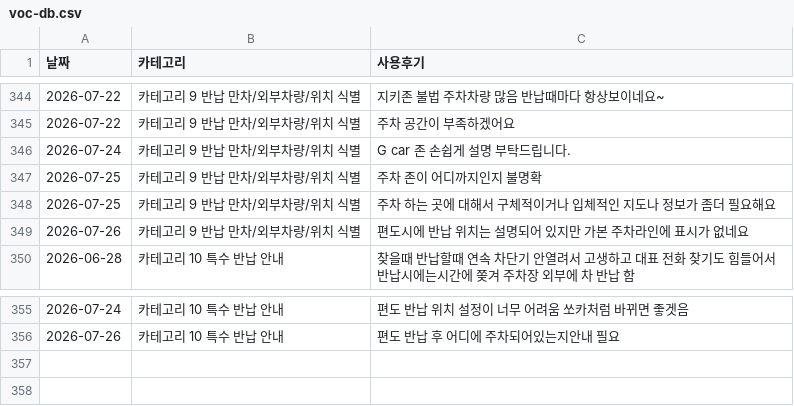
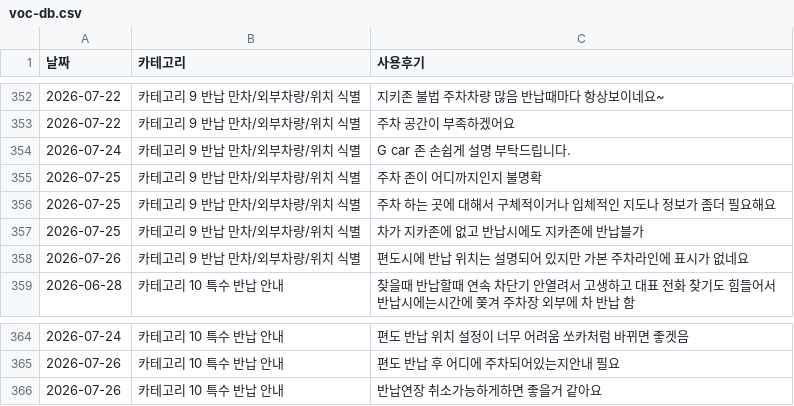
Before and after one commit to greencar-uxd/voc, a CSV file: voc-db.csv, drawn as a sheet; only a part is shown, gaps mark what is left out; the diff covers the shown part only.

```diff
--- a/voc-db.csv
+++ b/voc-db.csv
@@ -348,2 +356,3 @@
 2026-07-25,카테고리 9 반납 만차/외부차량/위치 식별,주차 하는 곳에 대해서 구체적이거나 입체적인 지도나 정보가 좀더 필요해요
+2026-07-25,카테고리 9 반납 만차/외부차량/위치 식별,차가 지카존에 없고 반납시에도 지카존에 반납블가
 2026-07-26,카테고리 9 반납 만차/외부차량/위치 식별,편도시에 반납 위치는 설명되어 있지만 가본 주차라인에 표시가 없네요
@@ -356 +365,2 @@
 2026-07-26,카테고리 10 특수 반납 안내,편도 반납 후 어디에 주차되어있는지안내 필요
+2026-07-26,카테고리 10 특수 반납 안내,반납연장 취소가능하게하면 좋을거 같아요
```
Also changed, not shown: 8 added rows elsewhere in this file, 4 other files.
